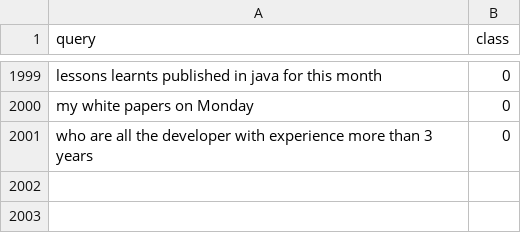
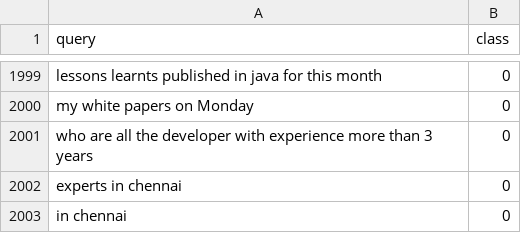
Before and after one commit to infinitylogesh/SearchQueryClassification, a TSV file: dataset/TestSet.tsv, drawn as a sheet; only a part is shown, gaps mark what is left out; the diff names each change by its address in the sheet, - before the commit and + after, or states it on an @@ line.

```diff
--- a/dataset/TestSet.tsv
+++ b/dataset/TestSet.tsv
+row 2002: experts in chennai | 0
+row 2003: in chennai | 0
```
Also changed, not shown: dataset/TrainingSet.tsv, 3 other files.
